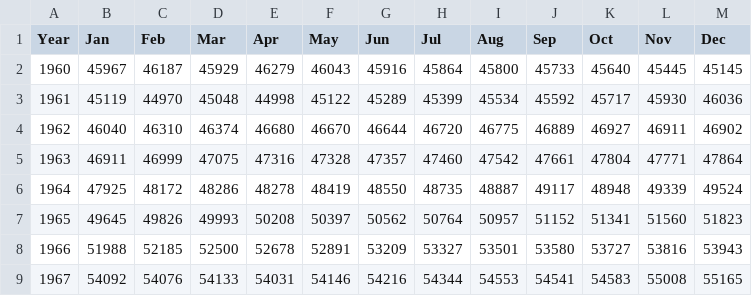
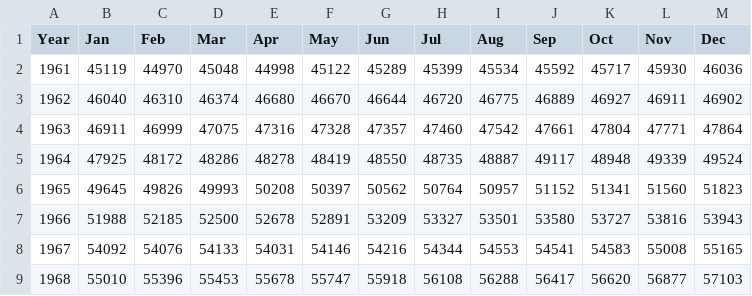
Before and after one commit to InnerAgent4X/Python-Programing, a CSV file: Python CS 1400/Programing Final/BLS_private_mine.csv, drawn as a sheet; only a part is shown; the shorter side is filled out with more unchanged rows.

```diff
--- a/Python CS 1400/Programing Final/BLS_private_mine.csv
+++ b/Python CS 1400/Programing Final/BLS_private_mine.csv
@@ -1,3 +1,2 @@
 Year,Jan,Feb,Mar,Apr,May,Jun,Jul,Aug,Sep,Oct,Nov,Dec
-1960,45967,46187,45929,46279,46043,45916,45864,45800,45733,45640,45445,45145
 1961,45119,44970,45048,44998,45122,45289,45399,45534,45592,45717,45930,46036
```
Also changed, not shown: 2 other files.
